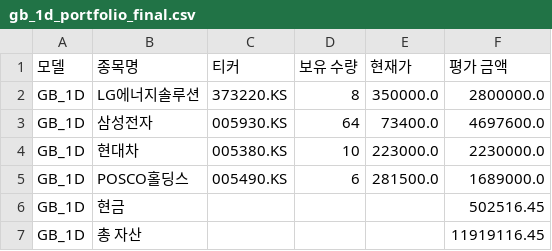
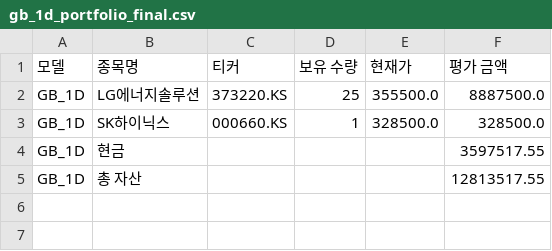
Before and after one commit to chesin1/-stock-ai-kr, a CSV file: data/gb_1d_portfolio_final.csv, drawn as a sheet.

```diff
--- a/data/gb_1d_portfolio_final.csv
+++ b/data/gb_1d_portfolio_final.csv
@@ -1,7 +1,5 @@
 모델,종목명,티커,보유 수량,현재가,평가 금액
-GB_1D,LG에너지솔루션,373220.KS,8,350000.0,2800000.0
-GB_1D,삼성전자,005930.KS,64,73400.0,4697600.0
-GB_1D,현대차,005380.KS,10,223000.0,2230000.0
-GB_1D,POSCO홀딩스,005490.KS,6,281500.0,1689000.0
-GB_1D,현금,,,,502516.45
-GB_1D,총 자산,,,,11919116.45
+GB_1D,LG에너지솔루션,373220.KS,25,355500.0,8887500.0
+GB_1D,SK하이닉스,000660.KS,1,328500.0,328500.0
+GB_1D,현금,,,,3597517.55
+GB_1D,총 자산,,,,12813517.55
```
Also changed, not shown: data/gb_20d_portfolio_final.csv, data/kr_simulation_result_with_accuracy.csv, 4 other files.
